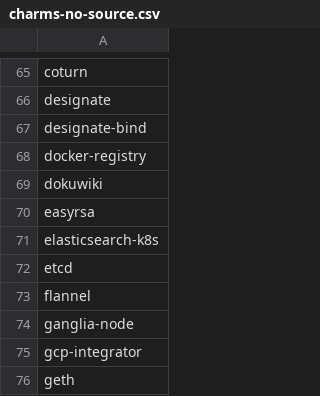
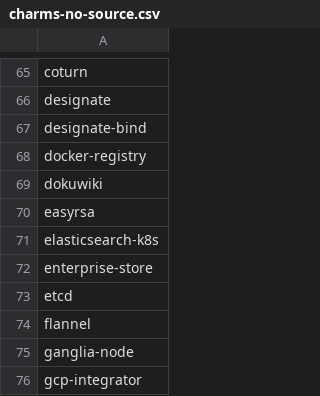
Before and after one commit to canonical/hyrum, a CSV file: charm-list/charms-no-source.csv, drawn as a sheet; only a part is shown, gaps mark what is left out; the shorter side is filled out with more unchanged rows.

```diff
--- a/charm-list/charms-no-source.csv
+++ b/charm-list/charms-no-source.csv
@@ -71,2 +71,3 @@ easyrsa
 elasticsearch-k8s
+enterprise-store
 etcd
```
